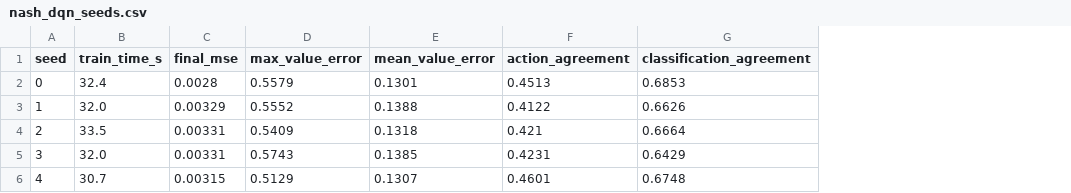
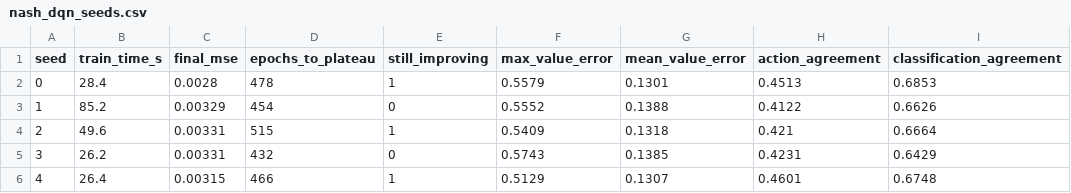
Before and after one commit to Charith-Reddy-Pareddy/soccer-markov-nash, a CSV file: experiments/nash_dqn_seeds.csv, drawn as a sheet; only a part is shown; the diff names each change by its address in the sheet, - before the commit and + after, or states it on an @@ line.

Commit message:
Add A10 network seed sweep data

```diff
--- a/experiments/nash_dqn_seeds.csv
+++ b/experiments/nash_dqn_seeds.csv
+column D (epochs_to_plateau), rows 2-6: 478 | 454 | 515 | 432 | 466
+column E (still_improving), rows 2-6: 1 | 0 | 1 | 0 | 1
-B2 (train_time_s): 32.4
+B2 (train_time_s): 28.4
-B3 (train_time_s): 32.0
+B3 (train_time_s): 85.2
-B4 (train_time_s): 33.5
+B4 (train_time_s): 49.6
-B5 (train_time_s): 32.0
+B5 (train_time_s): 26.2
-B6 (train_time_s): 30.7
+B6 (train_time_s): 26.4
```
Also changed, not shown: 1 other file.
